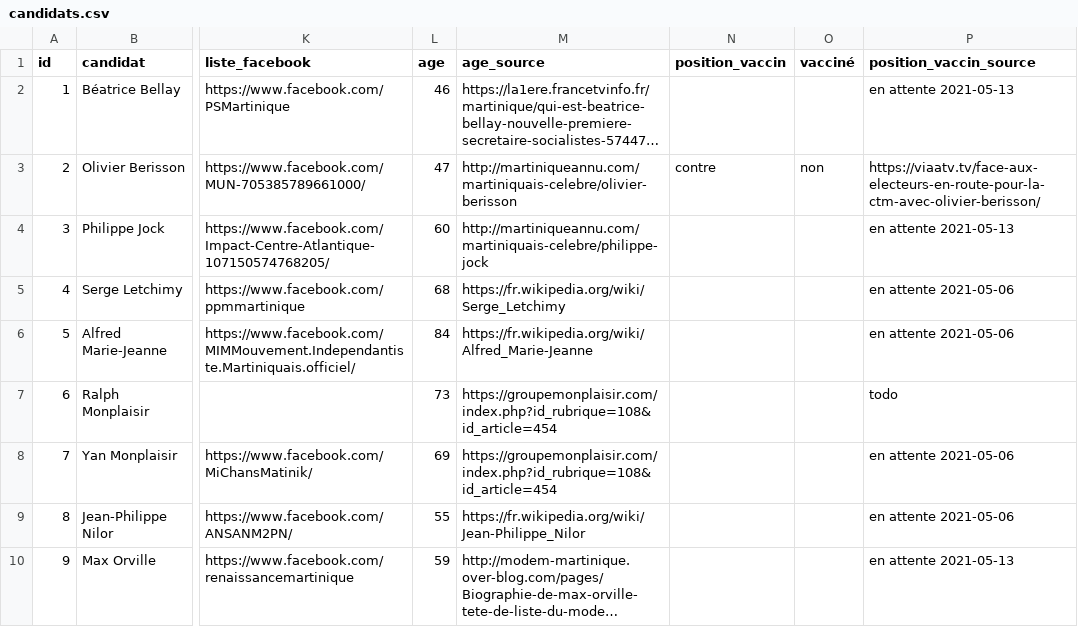
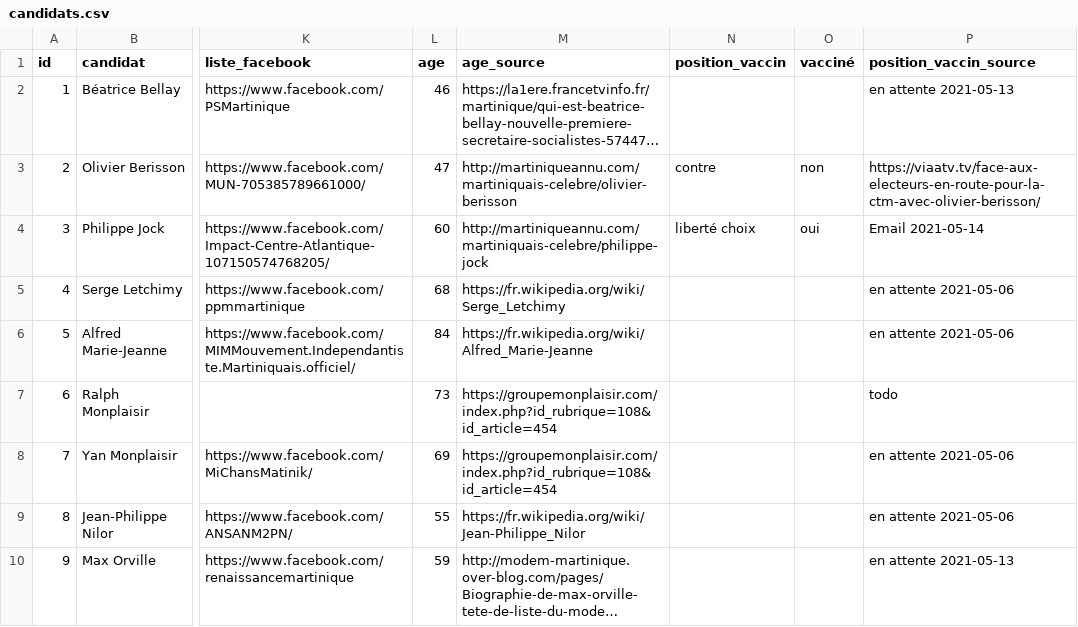
Before and after one commit to glefait/ctm-elections-2021, a CSV file: candidats.csv, drawn as a sheet; only a part is shown, gaps mark what is left out; long unchanged cells end in …; the diff names each change by its address in the sheet, - before the commit and + after, or states it on an @@ line.

Commit message:
add P.J vaccine position

```diff
--- a/candidats.csv
+++ b/candidats.csv
-N4 (position_vaccin): (empty)
+N4 (position_vaccin): liberté choix
-O4 (vacciné): (empty)
+O4 (vacciné): oui
-P4 (position_vaccin_source): en attente 2021-05-13
+P4 (position_vaccin_source): Email 2021-05-14
```
